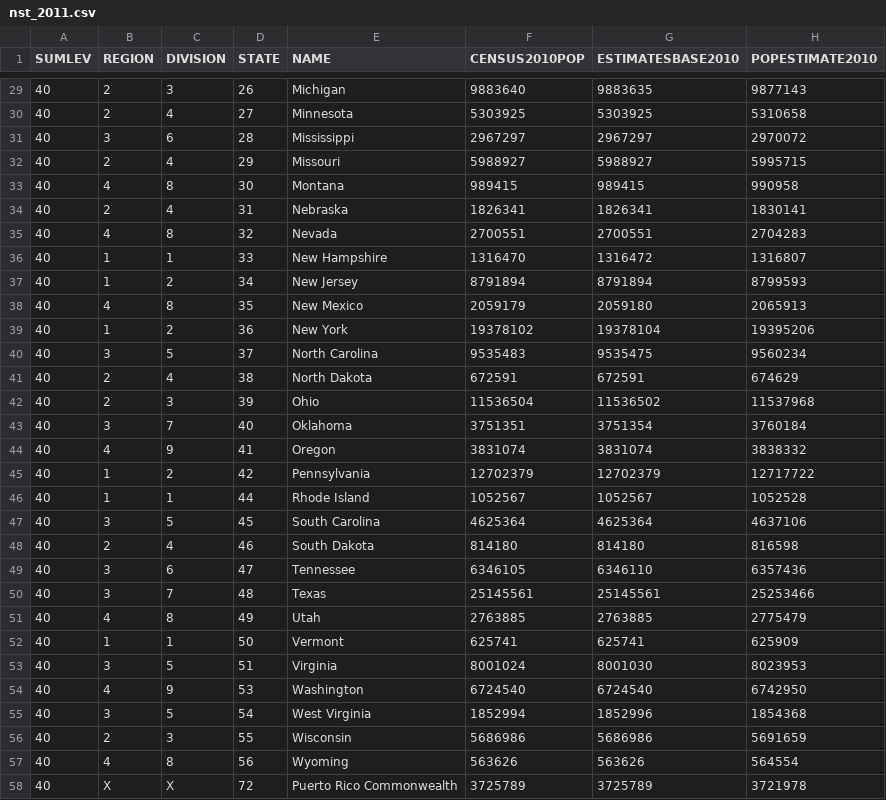
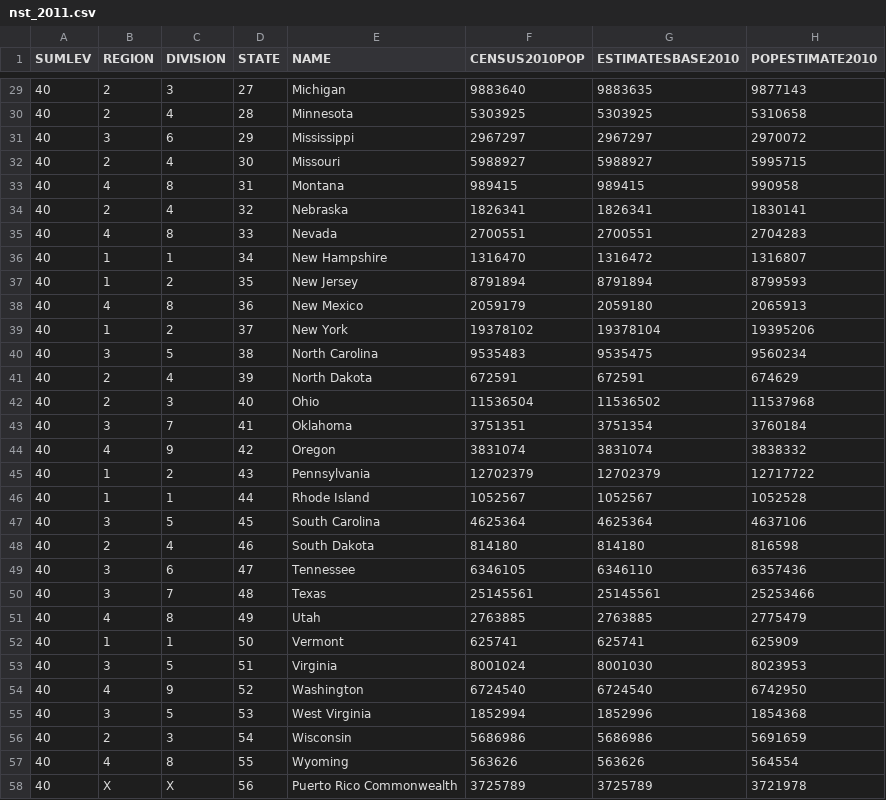
Before and after one commit to LockOne/Cartowebsite, a CSV file: catogram/data/nst_2011.csv, drawn as a sheet; only a part is shown, gaps mark what is left out; the diff covers the shown part only; the diff names each change by its address in the sheet, - before the commit and + after, or states it on an @@ line.

```diff
--- a/catogram/data/nst_2011.csv
+++ b/catogram/data/nst_2011.csv
-D29 (STATE): 26
+D29 (STATE): 27
-D30 (STATE): 27
+D30 (STATE): 28
-D31 (STATE): 28
+D31 (STATE): 29
-D32 (STATE): 29
+D32 (STATE): 30
-D33 (STATE): 30
+D33 (STATE): 31
-D34 (STATE): 31
+D34 (STATE): 32
-D35 (STATE): 32
+D35 (STATE): 33
-D36 (STATE): 33
+D36 (STATE): 34
-D37 (STATE): 34
+D37 (STATE): 35
-D38 (STATE): 35
+D38 (STATE): 36
-D39 (STATE): 36
+D39 (STATE): 37
-D40 (STATE): 37
+D40 (STATE): 38
-D41 (STATE): 38
+D41 (STATE): 39
-D42 (STATE): 39
+D42 (STATE): 40
-D43 (STATE): 40
+D43 (STATE): 41
-D44 (STATE): 41
+D44 (STATE): 42
-D45 (STATE): 42
+D45 (STATE): 43
-D54 (STATE): 53
+D54 (STATE): 52
-D55 (STATE): 54
+D55 (STATE): 53
-D56 (STATE): 55
+D56 (STATE): 54
-D57 (STATE): 56
+D57 (STATE): 55
-D58 (STATE): 72
+D58 (STATE): 56
```
Also changed, not shown: 27 edited cells elsewhere in this file, 5 other files.
